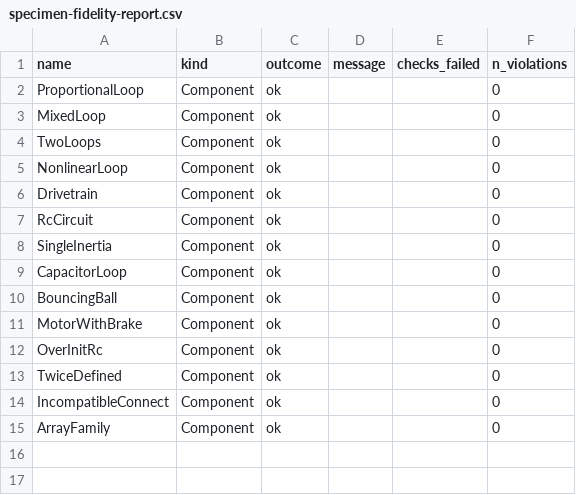
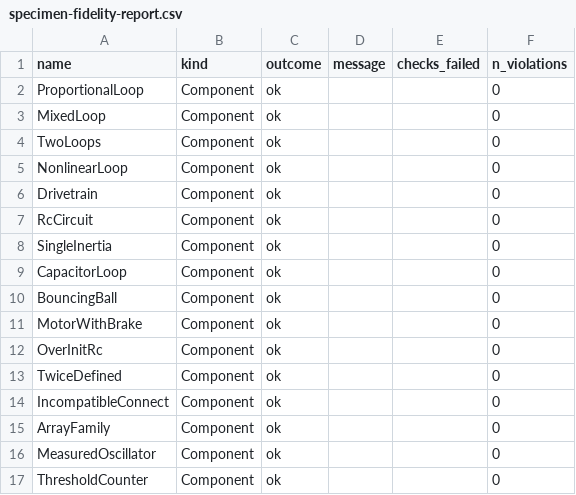
Before and after one commit to dougdew64/rumoca, a CSV file: hrw/docs/reports/specimen-fidelity-report.csv, drawn as a sheet.

```diff
--- a/hrw/docs/reports/specimen-fidelity-report.csv
+++ b/hrw/docs/reports/specimen-fidelity-report.csv
@@ -15 +15,3 @@ IncompatibleConnect,Component,ok,,,0
 ArrayFamily,Component,ok,,,0
+MeasuredOscillator,Component,ok,,,0
+ThresholdCounter,Component,ok,,,0
```
Also changed, not shown: hrw/docs/reports/specimen-oracle-report.csv, 37 other files.
